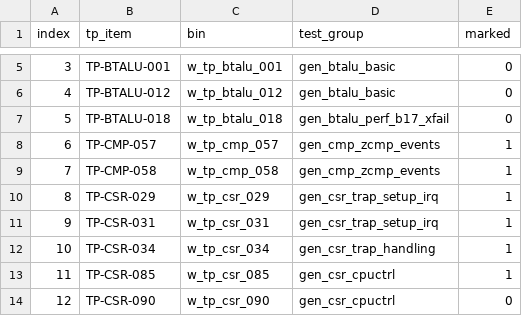
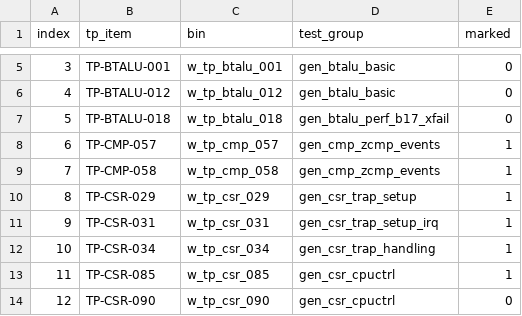
Before and after one commit to fzhangTT/ibex, a CSV file: dv/auto_dv/docs/gen_trace_witness_ids.csv, drawn as a sheet; only a part is shown, gaps mark what is left out.

```diff
--- a/dv/auto_dv/docs/gen_trace_witness_ids.csv
+++ b/dv/auto_dv/docs/gen_trace_witness_ids.csv
@@ -9,3 +9,3 @@ index,tp_item,bin,test_group,marked
 7,TP-CMP-058,w_tp_cmp_058,gen_cmp_zcmp_events,1
-8,TP-CSR-029,w_tp_csr_029,gen_csr_trap_setup_irq,1
+8,TP-CSR-029,w_tp_csr_029,gen_csr_trap_setup,1
 9,TP-CSR-031,w_tp_csr_031,gen_csr_trap_setup_irq,1
```
Also changed, not shown: 12 other files.
